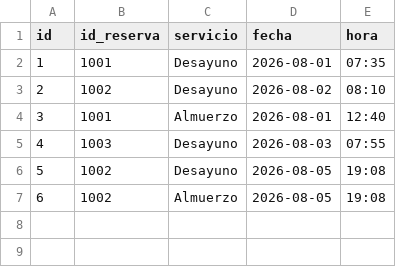
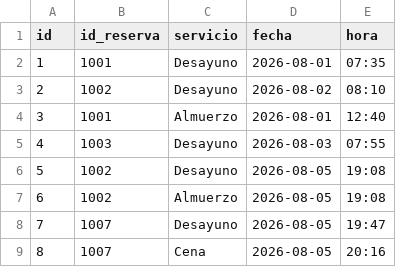
Before and after one commit to sayaxxx/hotelAndino, a CSV file: data/consumos.csv, drawn as a sheet.

```diff
--- a/data/consumos.csv
+++ b/data/consumos.csv
@@ -7 +7,3 @@ id,id_reserva,servicio,fecha,hora
 6,1002,Almuerzo,2026-08-05,19:08
+7,1007,Desayuno,2026-08-05,19:47
+8,1007,Cena,2026-08-05,20:16
```
Also changed, not shown: data/huespedes.csv, data/reservas.csv, 15 other files.
